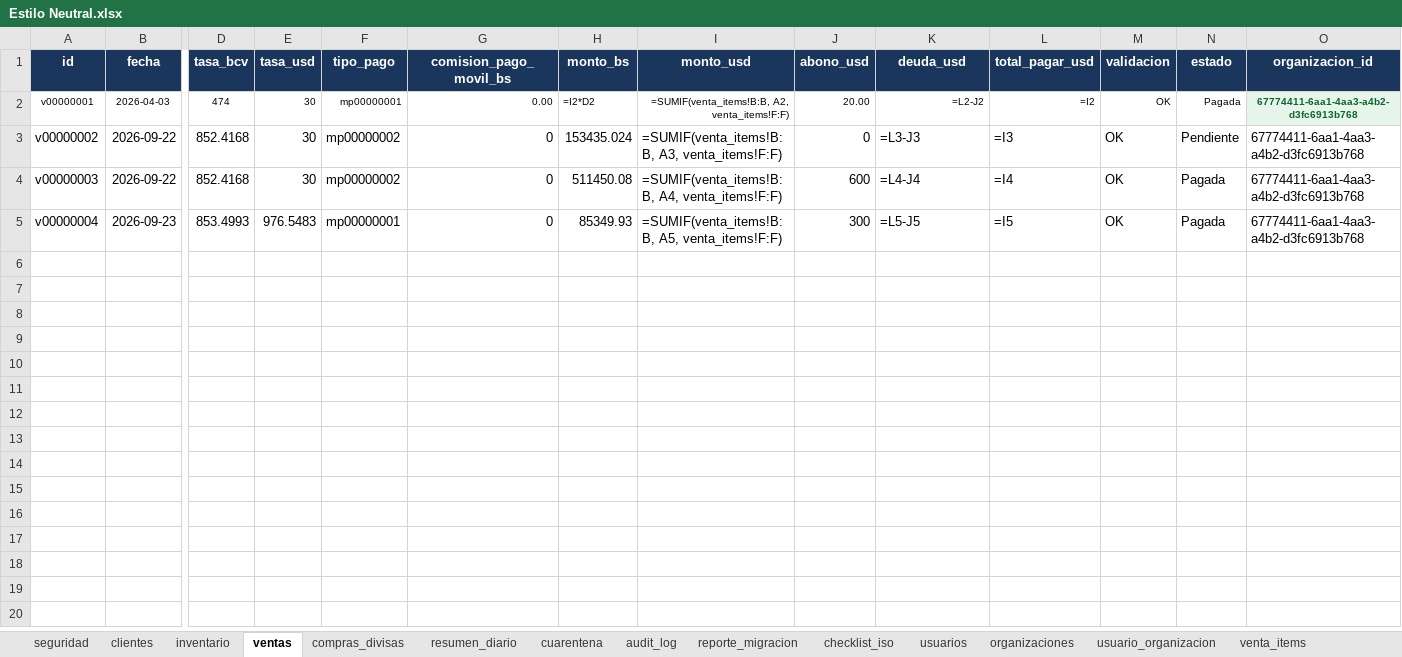
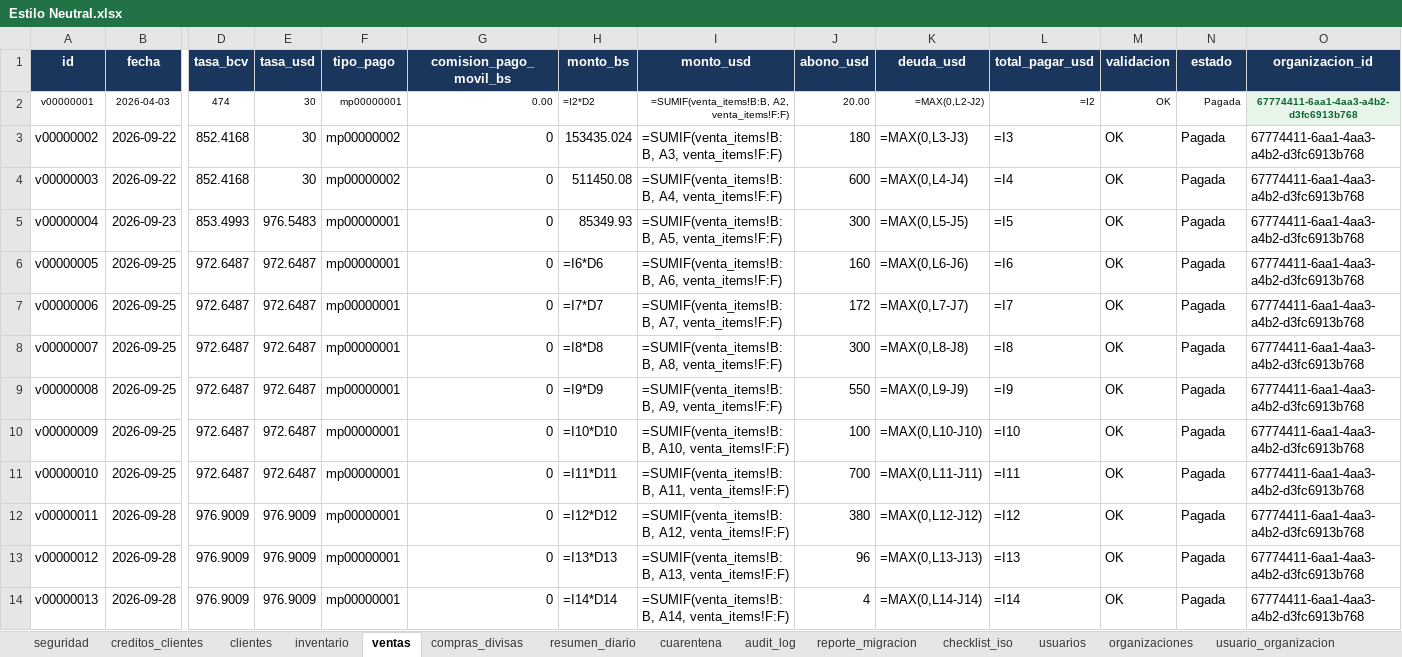
Before and after one commit to xhnl21/estilo_neutral, an Excel workbook: Estilo Neutral.xlsx, sheet ventas, drawn as a sheet; only a part is shown, gaps mark what is left out; values as stored, in another font and other column widths than the file's, no borders; formulas without a stored value are shown as written; rows hold the shown columns only; the diff names each change by its address in the sheet, - before the commit and + after, or states it on an @@ line.

```diff
--- a/Estilo Neutral.xlsx (sheet ventas)
+++ b/Estilo Neutral.xlsx (sheet ventas)
-K2 (deuda_usd): =L2-J2
+K2 (deuda_usd): =MAX(0,L2-J2)
-J3 (abono_usd): 0
+J3 (abono_usd): 180
-K3 (deuda_usd): =L3-J3
+K3 (deuda_usd): =MAX(0,L3-J3)
-N3 (estado): Pendiente
+N3 (estado): Pagada
-K4 (deuda_usd): =L4-J4
+K4 (deuda_usd): =MAX(0,L4-J4)
-K5 (deuda_usd): =L5-J5
+K5 (deuda_usd): =MAX(0,L5-J5)
+row 6: v00000005 | 2026-09-25 | 972.6487 | 972.6487 | mp00000001 | 0 | =I6*D6 | =SUMIF(venta_items!B:B, A6, venta_items!F:F) | 160 | =MAX(0,L6-J6) | =I6 | OK | Pagada | 67774411-6aa1-4aa3-a4b2-d3fc6913b768
+row 7: v00000006 | 2026-09-25 | 972.6487 | 972.6487 | mp00000001 | 0 | =I7*D7 | =SUMIF(venta_items!B:B, A7, venta_items!F:F) | 172 | =MAX(0,L7-J7) | =I7 | OK | Pagada | 67774411-6aa1-4aa3-a4b2-d3fc6913b768
+row 8: v00000007 | 2026-09-25 | 972.6487 | 972.6487 | mp00000001 | 0 | =I8*D8 | =SUMIF(venta_items!B:B, A8, venta_items!F:F) | 300 | =MAX(0,L8-J8) | =I8 | OK | Pagada | 67774411-6aa1-4aa3-a4b2-d3fc6913b768
+row 9: v00000008 | 2026-09-25 | 972.6487 | 972.6487 | mp00000001 | 0 | =I9*D9 | =SUMIF(venta_items!B:B, A9, venta_items!F:F) | 550 | =MAX(0,L9-J9) | =I9 | OK | Pagada | 67774411-6aa1-4aa3-a4b2-d3fc6913b768
+row 10: v00000009 | 2026-09-25 | 972.6487 | 972.6487 | mp00000001 | 0 | =I10*D10 | =SUMIF(venta_items!B:B, A10, venta_items!F:F) | 100 | =MAX(0,L10-J10) | =I10 | OK | Pagada | 67774411-6aa1-4aa3-a4b2-d3fc6913b768
+row 11: v00000010 | 2026-09-25 | 972.6487 | 972.6487 | mp00000001 | 0 | =I11*D11 | =SUMIF(venta_items!B:B, A11, venta_items!F:F) | 700 | =MAX(0,L11-J11) | =I11 | OK | Pagada | 67774411-6aa1-4aa3-a4b2-d3fc6913b768
+row 12: v00000011 | 2026-09-28 | 976.9009 | 976.9009 | mp00000001 | 0 | =I12*D12 | =SUMIF(venta_items!B:B, A12, venta_items!F:F) | 380 | =MAX(0,L12-J12) | =I12 | OK | Pagada | 67774411-6aa1-4aa3-a4b2-d3fc6913b768
+row 13: v00000012 | 2026-09-28 | 976.9009 | 976.9009 | mp00000001 | 0 | =I13*D13 | =SUMIF(venta_items!B:B, A13, venta_items!F:F) | 96 | =MAX(0,L13-J13) | =I13 | OK | Pagada | 67774411-6aa1-4aa3-a4b2-d3fc6913b768
+row 14: v00000013 | 2026-09-28 | 976.9009 | 976.9009 | mp00000001 | 0 | =I14*D14 | =SUMIF(venta_items!B:B, A14, venta_items!F:F) | 4 | =MAX(0,L14-J14) | =I14 | OK | Pagada | 67774411-6aa1-4aa3-a4b2-d3fc6913b768
```
Also changed, not shown: sheet audit_log, sheet creditos_clientes, sheet abonos, sheet venta_items, sheet checklist_iso, sheet inventario, 4 more sheets, other sheet tabs, 26 other files.
